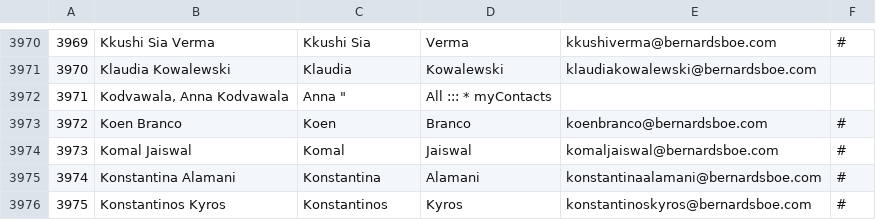
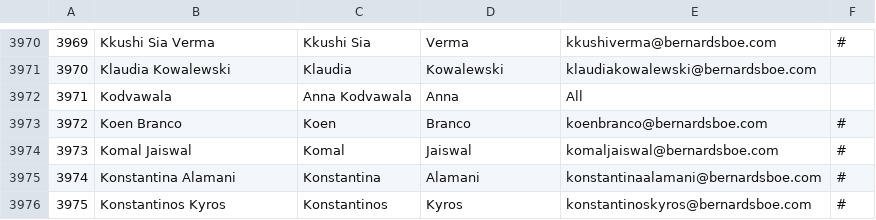
Before and after one commit to Basicprogrammer10/Python, a CSV file: SchoolPasswordCrack/ContactGet/Data/output.csv, drawn as a sheet; only a part is shown, gaps mark what is left out.

Commit message:
yep

```diff
--- a/SchoolPasswordCrack/ContactGet/Data/output.csv
+++ b/SchoolPasswordCrack/ContactGet/Data/output.csv
@@ -3971,3 +3971,3 @@
 3970,Klaudia Kowalewski,Klaudia,Kowalewski,klaudiakowalewski@bernardsboe.com,
-3971,"Kodvawala, Anna Kodvawala", Anna ",All ::: * myContacts,
+3971,Kodvawala, Anna Kodvawala, Anna ,All,
 3972,Koen Branco,Koen,Branco,koenbranco@bernardsboe.com,#
```
